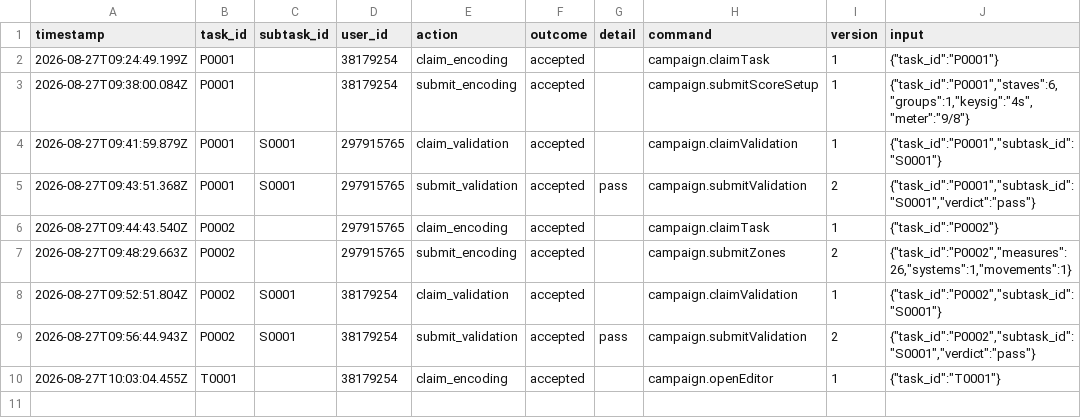
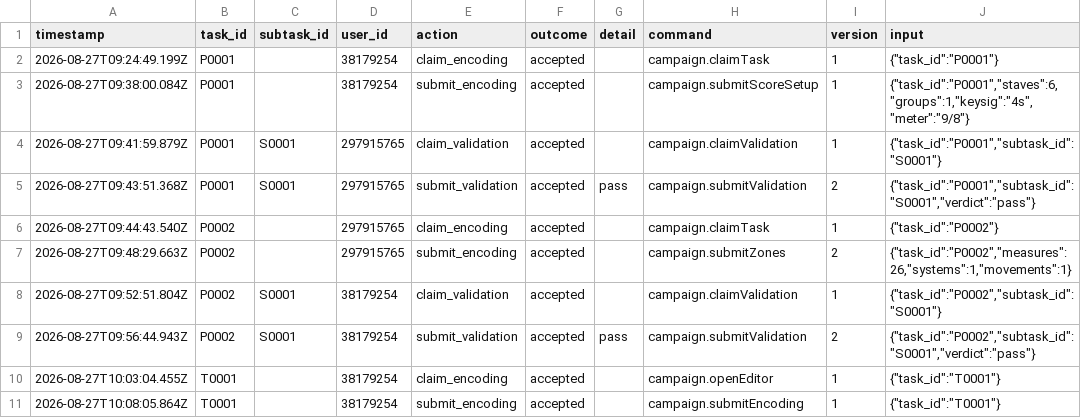
Before and after one commit to ohwjd/test4, a CSV file: tracking/history.csv, drawn as a sheet; the diff names each change by its address in the sheet, - before the commit and + after, or states it on an @@ line.

```diff
--- a/tracking/history.csv
+++ b/tracking/history.csv
+row 11: 2026-08-27T10:08:05.864Z | T0001 |  | 38179254 | submit_encoding | accepted |  | campaign.submitEncoding | 1 | {"task_id":"T0001"}
```
Also changed, not shown: tracking/state.csv, 2 other files.
